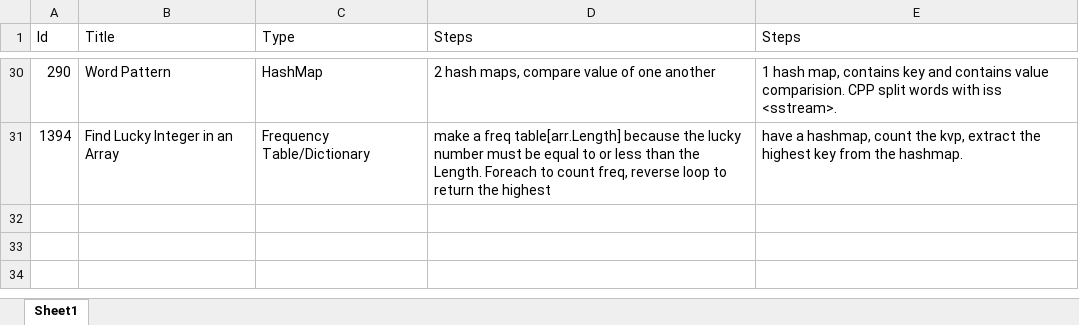
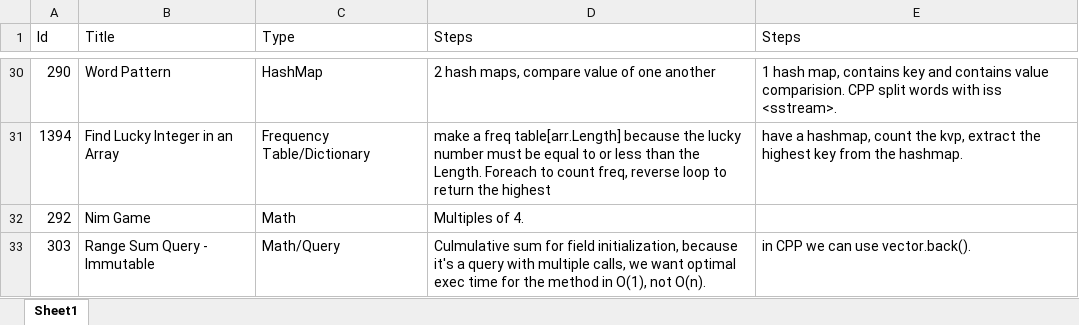
Before and after one commit to Mvrs10/LC_Solutions, an Excel workbook: Pseudo.xlsx, sheet Sheet1, drawn as a sheet; only a part is shown, gaps mark what is left out; values as stored, in another font and other column widths than the file's, no borders; the diff names each change by its address in the sheet, - before the commit and + after, or states it on an @@ line.

Commit message:
Nim Game & Range Sum Query - Immutable.

```diff
--- a/Pseudo.xlsx (sheet Sheet1)
+++ b/Pseudo.xlsx (sheet Sheet1)
+row 32: 292 | Nim Game | Math | Multiples of 4.
+row 33: 303 | Range Sum Query - Immutable | Math/Query | Culmulative sum for field initialization, because it's a query with multiple calls, we want optimal exec time for the method in O(1), not O(n). | in CPP we can use vector.back().
```
Also changed, not shown: 7 other files.
